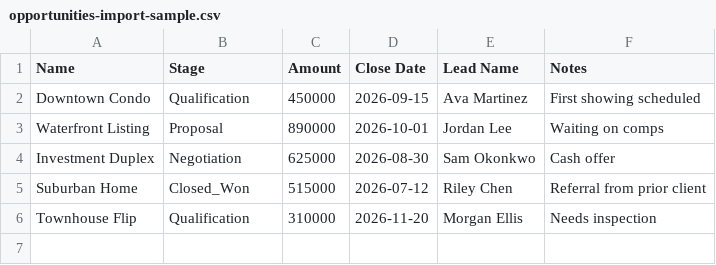
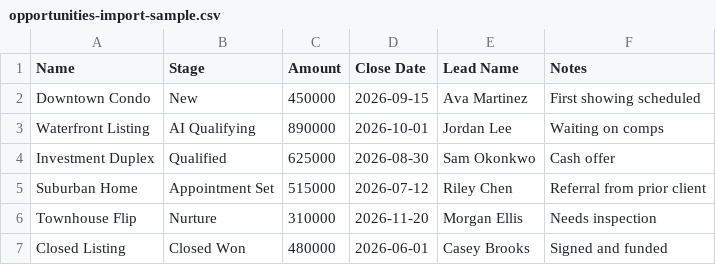
Before and after one commit to foundry360/reos_2.0, a CSV file: apps/agent-service/public/samples/opportunities-import-sample.csv, drawn as a sheet.

```diff
--- a/apps/agent-service/public/samples/opportunities-import-sample.csv
+++ b/apps/agent-service/public/samples/opportunities-import-sample.csv
@@ -1,6 +1,7 @@
 Name,Stage,Amount,Close Date,Lead Name,Notes
-Downtown Condo,Qualification,450000,2026-09-15,Ava Martinez,First showing scheduled
-Waterfront Listing,Proposal,890000,2026-10-01,Jordan Lee,Waiting on comps
-Investment Duplex,Negotiation,625000,2026-08-30,Sam Okonkwo,Cash offer
-Suburban Home,Closed_Won,515000,2026-07-12,Riley Chen,Referral from prior client
-Townhouse Flip,Qualification,310000,2026-11-20,Morgan Ellis,Needs inspection
+Downtown Condo,New,450000,2026-09-15,Ava Martinez,First showing scheduled
+Waterfront Listing,AI Qualifying,890000,2026-10-01,Jordan Lee,Waiting on comps
+Investment Duplex,Qualified,625000,2026-08-30,Sam Okonkwo,Cash offer
+Suburban Home,Appointment Set,515000,2026-07-12,Riley Chen,Referral from prior client
+Townhouse Flip,Nurture,310000,2026-11-20,Morgan Ellis,Needs inspection
+Closed Listing,Closed Won,480000,2026-06-01,Casey Brooks,Signed and funded
```
Also changed, not shown: 48 other files.
